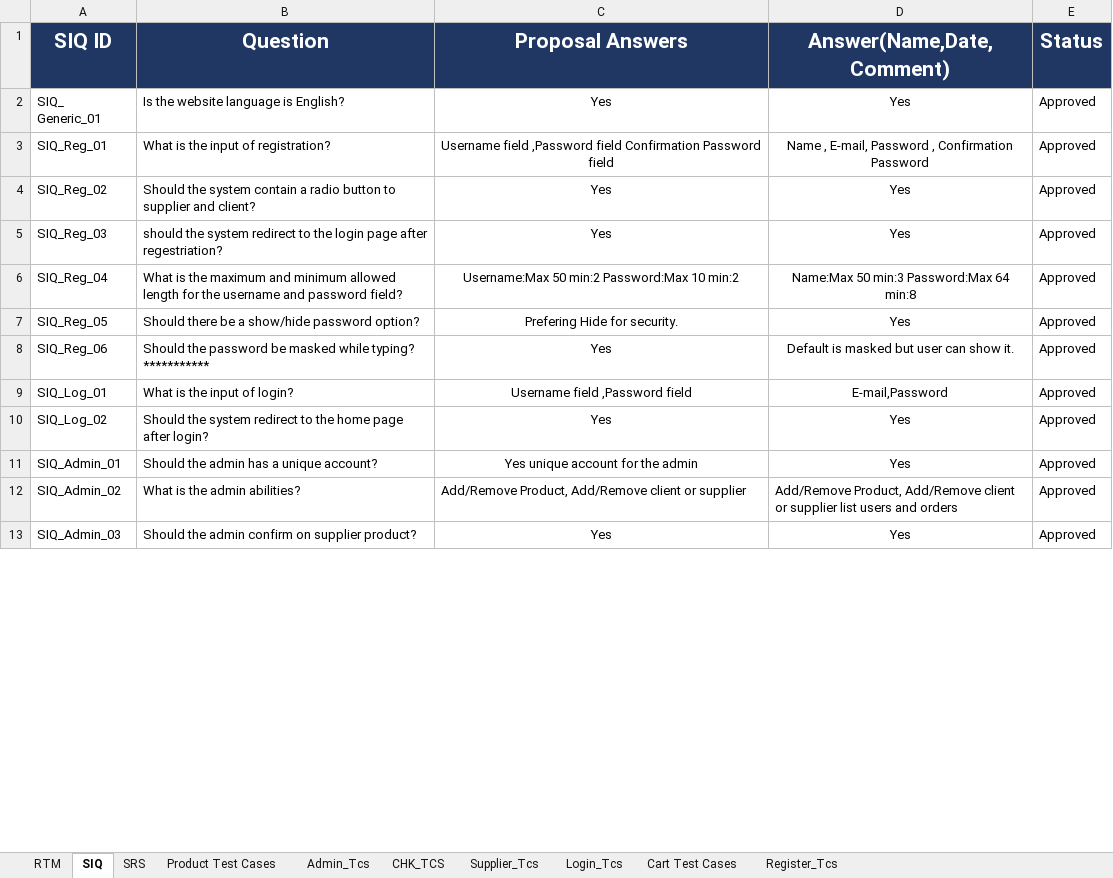
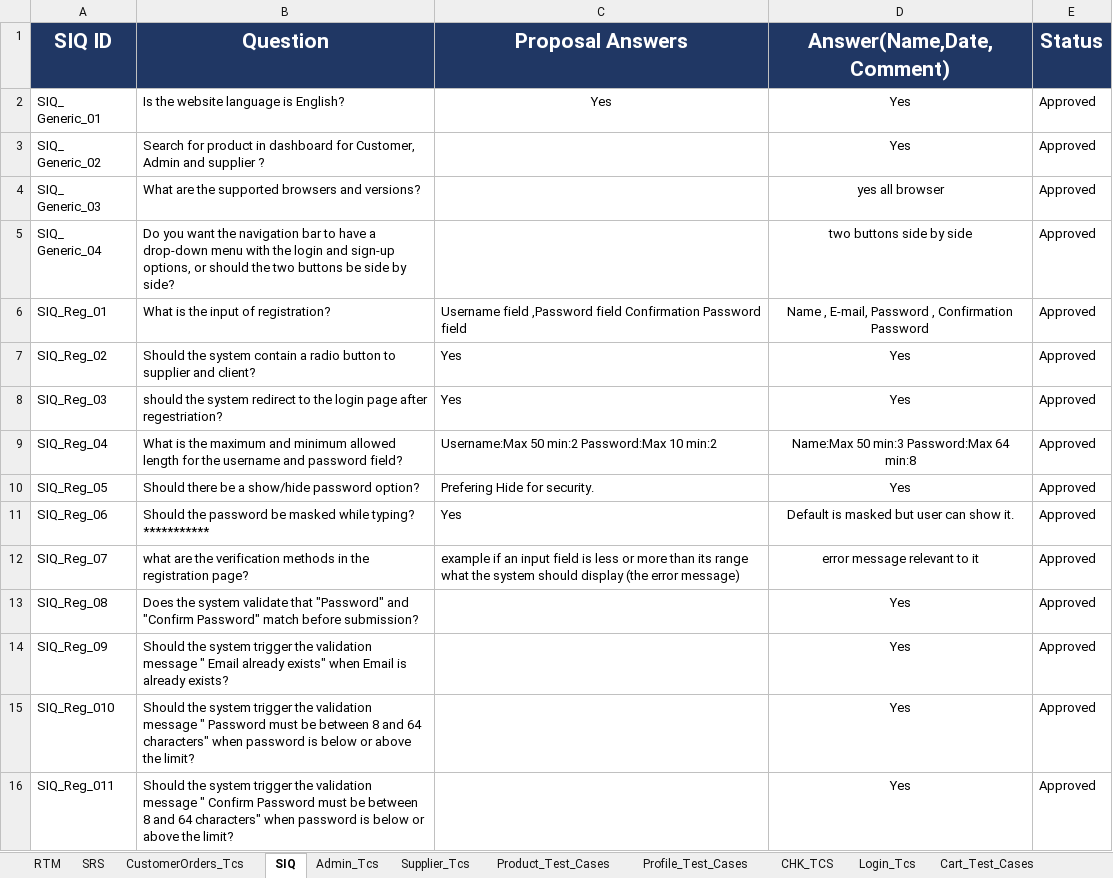
Before and after one commit to EL-Gohary1/Clothing-Web-Portal, an Excel workbook: Process_Docs/RTM.xlsx, sheet SIQ, drawn as a sheet; only a part is shown; the shorter side is filled out with more unchanged rows; values as stored, in another font and other column widths than the file's, no borders; table styles not drawn; 1 other sheet too large or unreadable and not compared; addresses are those after the commit; the diff covers the shown part only; the diff names each change by its address in the sheet, - before the commit and + after, or states it on an @@ line.

```diff
--- a/Process_Docs/RTM.xlsx (sheet SIQ)
+++ b/Process_Docs/RTM.xlsx (sheet SIQ)
-sheet tab: Cart Test Cases
+sheet tab: Cart_Test_Cases
-sheet tab: Product Test Cases
+sheet tab: CustomerOrders_Tcs
+sheet tab: Product_Test_Cases
+sheet tab: Profile_Test_Cases
@@ sheet tab order changed: RTM | SRS | CustomerOrders_Tcs | SIQ | Admin_Tcs | Supplier_Tcs | Product_Test_Cases | Profile_Test_Cases | CHK_TCS | Login_Tcs | Cart_Test_Cases @@
+row 3: SIQ_ Generic_02 | Search for product in dashboard for Customer, Admin and supplier ? |  | Yes | Approved
+row 4: SIQ_ Generic_03 | What are the supported browsers and versions? |  | yes all browser | Approved
+row 5: SIQ_ Generic_04 | Do you want the navigation bar to have a drop-down menu with the login and sign-up options, or should the two buttons be side by side? |  | two buttons side by side | Approved
-C6:C11 alignment: center
+C6:C11 alignment: left
@@ row 20 moved to row 12: SIQ_Reg_07 @@
+row 13: SIQ_Reg_08 | Does the system validate that "Password" and "Confirm Password" match before submission? |  | Yes | Approved
+row 14: SIQ_Reg_09 | Should the system trigger the validation message " Email already exists" when Email is already exists? |  | Yes | Approved
+row 15: SIQ_Reg_010 | Should the system trigger the validation message " Password must be between 8 and 64 characters" when password is below or above the limit? |  | Yes | Approved
+row 16: SIQ_Reg_011 | Should the system trigger the validation message " Confirm Password must be between 8 and 64 characters" when password is below or above the limit? |  | Yes | Approved
```
Also changed, not shown: 23 added rows, 7 removed rows, 1 moved row, 26 edited cells and cell formats elsewhere in this sheet, sheet Register_Tcs, sheet Cart_Test_Cases, sheet Supplier_Tcs, sheet Admin_Tcs, sheet SRS, sheet CHK_TCS, 1 more sheet.
